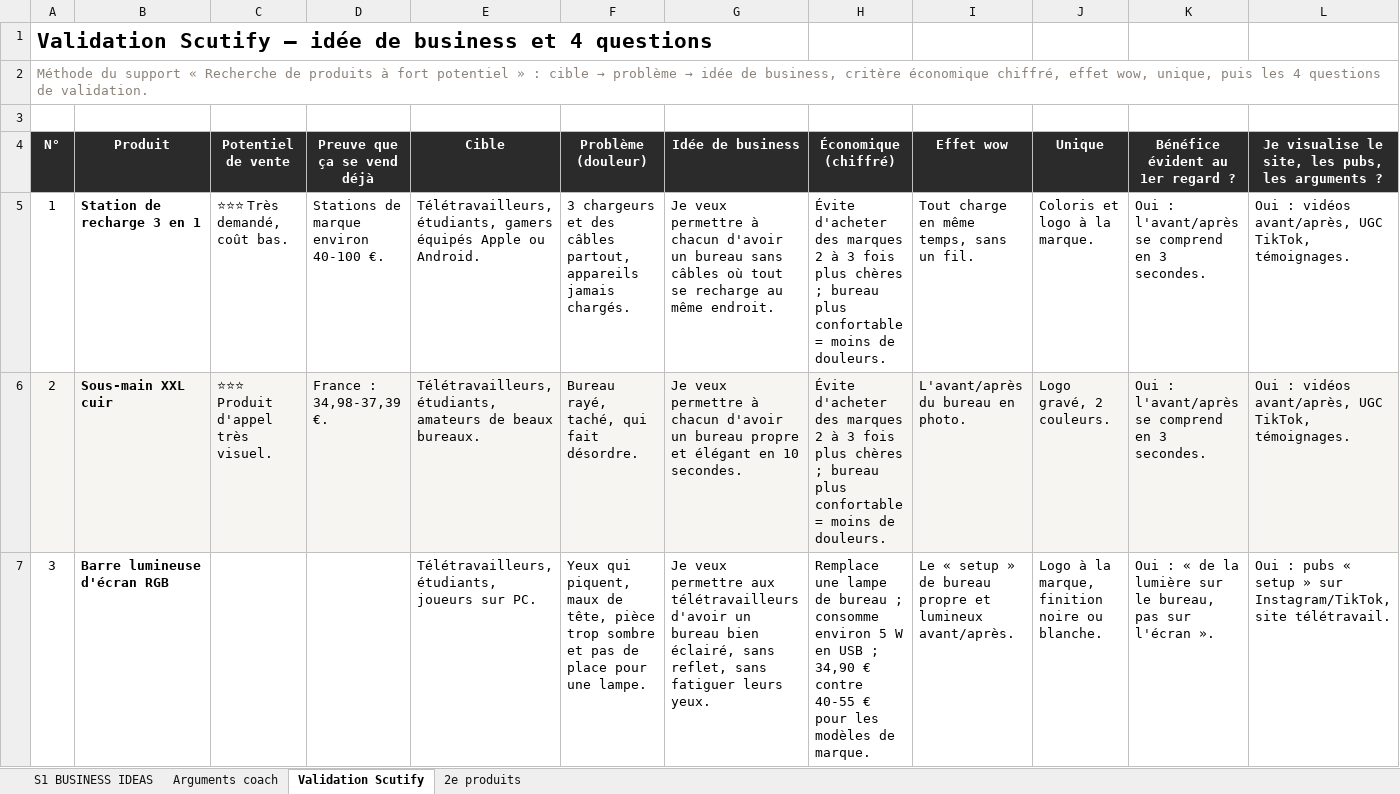
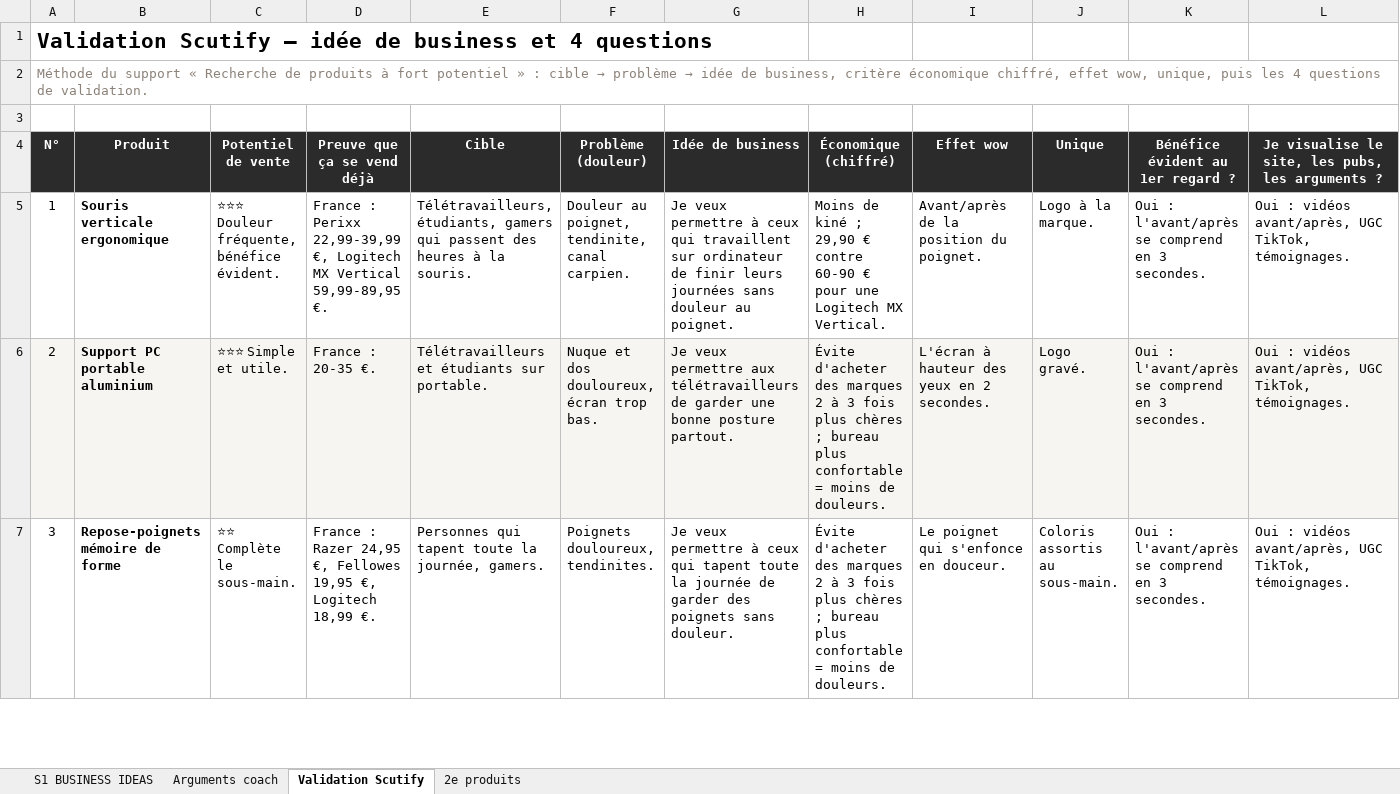
Before and after one commit to jgnrpgn9hd-cmd/Jimy, an Excel workbook: scutify/Support Scutify S01 - version avec analyses.xlsx, sheet Validation Scutify, drawn as a sheet; only a part is shown; values as stored, in another font and other column widths than the file's, no borders; the diff covers the shown part only; the diff names each change by its address in the sheet, - before the commit and + after, or states it on an @@ line.

```diff
--- a/scutify/Support Scutify S01 - version avec analyses.xlsx (sheet Validation Scutify)
+++ b/scutify/Support Scutify S01 - version avec analyses.xlsx (sheet Validation Scutify)
-B5 (Produit): Station de recharge 3 en 1
+B5 (Produit): Souris verticale ergonomique
-C5 (Potentiel de vente): ⭐⭐⭐ Très demandé, coût bas.
+C5 (Potentiel de vente): ⭐⭐⭐ Douleur fréquente, bénéfice évident.
-D5 (Preuve que ça se vend déjà): Stations de marque environ 40-100 €.
+D5 (Preuve que ça se vend déjà): France : Perixx 22,99-39,99 €, Logitech MX Vertical 59,99-89,95 €.
-E5 (Cible): …étudiants, gamers équipés Apple ou Android.
+E5 (Cible): …étudiants, gamers qui passent des heures à la souris.
-F5 (Problème (douleur)): 3 chargeurs et des câbles partout, appareils jamais chargés.
+F5 (Problème (douleur)): Douleur au poignet, tendinite, canal carpien.
-G5 (Idée de business): …permettre à chacun d'avoir un bureau sans câbles où tout se recharge au même endroit.
+G5 (Idée de business): …permettre à ceux qui travaillent sur ordinateur de finir leurs journées sans douleur au poignet.
-H5 (Économique (chiffré)): Évite d'acheter des marques 2 à 3 fois plus chères ; bureau plus confortable = moins de douleurs.
+H5 (Économique (chiffré)): Moins de kiné ; 29,90 € contre 60-90 € pour une Logitech MX Vertical.
-I5 (Effet wow): Tout charge en même temps, sans un fil.
+I5 (Effet wow): Avant/après de la position du poignet.
-J5 (Unique): Coloris et logo à la marque.
+J5 (Unique): Logo à la marque.
-B6 (Produit): Sous-main XXL cuir
+B6 (Produit): Support PC portable aluminium
-C6 (Potentiel de vente): ⭐⭐⭐ Produit d'appel très visuel.
+C6 (Potentiel de vente): ⭐⭐⭐ Simple et utile.
-D6 (Preuve que ça se vend déjà): France : 34,98-37,39 €.
+D6 (Preuve que ça se vend déjà): France : 20-35 €.
-E6 (Cible): Télétravailleurs, étudiants, amateurs de beaux bureaux.
+E6 (Cible): Télétravailleurs et étudiants sur portable.
-F6 (Problème (douleur)): Bureau rayé, taché, qui fait désordre.
+F6 (Problème (douleur)): Nuque et dos douloureux, écran trop bas.
-G6 (Idée de business): …veux permettre à chacun d'avoir un bureau propre et élégant en 10 secondes.
+G6 (Idée de business): …veux permettre aux télétravailleurs de garder une bonne posture partout.
-I6 (Effet wow): L'avant/après du bureau en photo.
+I6 (Effet wow): L'écran à hauteur des yeux en 2 secondes.
-J6 (Unique): Logo gravé, 2 couleurs.
+J6 (Unique): Logo gravé.
-B7 (Produit): Barre lumineuse d'écran RGB
+B7 (Produit): Repose-poignets mémoire de forme
-C7 (Potentiel de vente): (empty)
+C7 (Potentiel de vente): ⭐⭐ Complète le sous-main.
-D7 (Preuve que ça se vend déjà): (empty)
+D7 (Preuve que ça se vend déjà): France : Razer 24,95 €, Fellowes 19,95 €, Logitech 18,99 €.
-E7 (Cible): Télétravailleurs, étudiants, joueurs sur PC.
+E7 (Cible): Personnes qui tapent toute la journée, gamers.
-F7 (Problème (douleur)): Yeux qui piquent, maux de tête, pièce trop sombre et pas de place pour une lampe.
+F7 (Problème (douleur)): Poignets douloureux, tendinites.
-G7 (Idée de business): …veux permettre aux télétravailleurs d'avoir un bureau bien éclairé, sans reflet, sans fatiguer leurs yeux.
+G7 (Idée de business): …veux permettre à ceux qui tapent toute la journée de garder des poignets sans douleur.
-H7 (Économique (chiffré)): Remplace une lampe de bureau ; consomme environ 5 W en USB ; 34,90 € contre 40-55 € pour les modèles de marque.
+H7 (Économique (chiffré)): Évite d'acheter des marques 2 à 3 fois plus chères ; bureau plus confortable = moins de douleurs.
-I7 (Effet wow): Le « setup » de bureau propre et lumineux avant/après.
+I7 (Effet wow): Le poignet qui s'enfonce en douceur.
-J7 (Unique): Logo à la marque, finition noire ou blanche.
+J7 (Unique): Coloris assortis au sous-main.
-K7 (Bénéfice évident au 1er regard ?): Oui : « de la lumière sur le bureau, pas sur l'écran ».
+K7 (Bénéfice évident au 1er regard ?): Oui : l'avant/après se comprend en 3 secondes.
-L7: Oui : pubs « setup » sur Instagram/TikTok, site télétravail.
+L7: Oui : vidéos avant/après, UGC TikTok, témoignages.
```
Also changed, not shown: 74 edited cells elsewhere in this sheet, sheet S1 BUSINESS IDEAS, sheet Arguments coach, sheet 2e produits, formulas that keep their value, hidden cells, scutify/Support Scutify S01_Tableau recherche 10 idées de business.xlsx, 5 other files.
